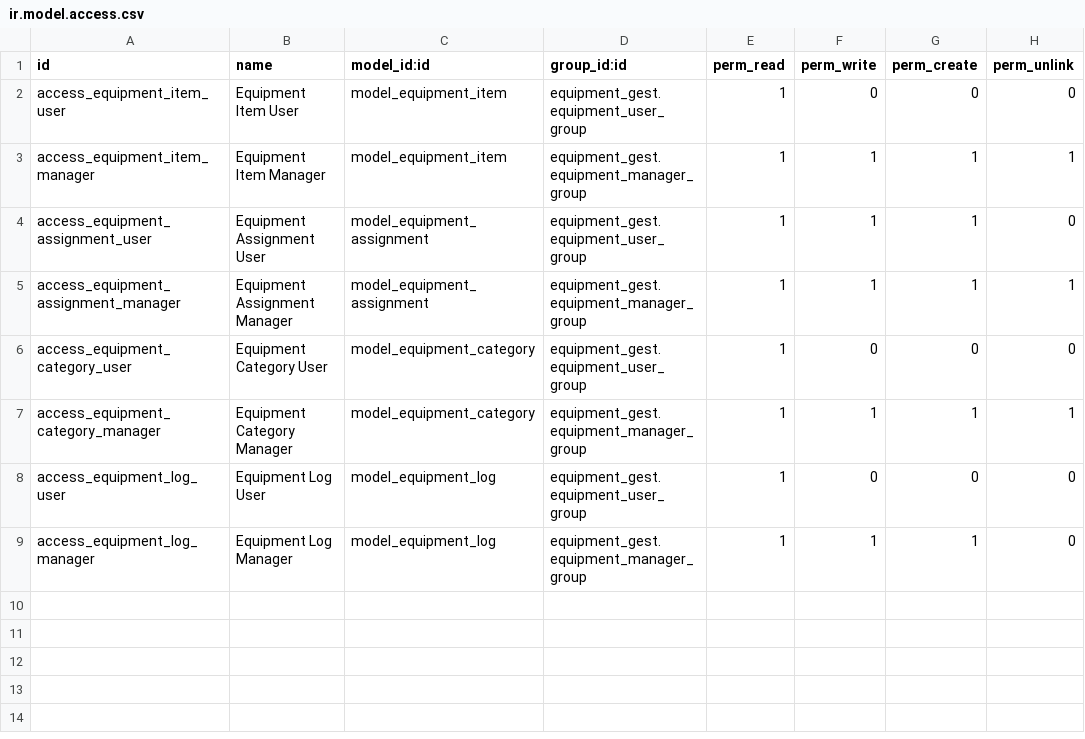
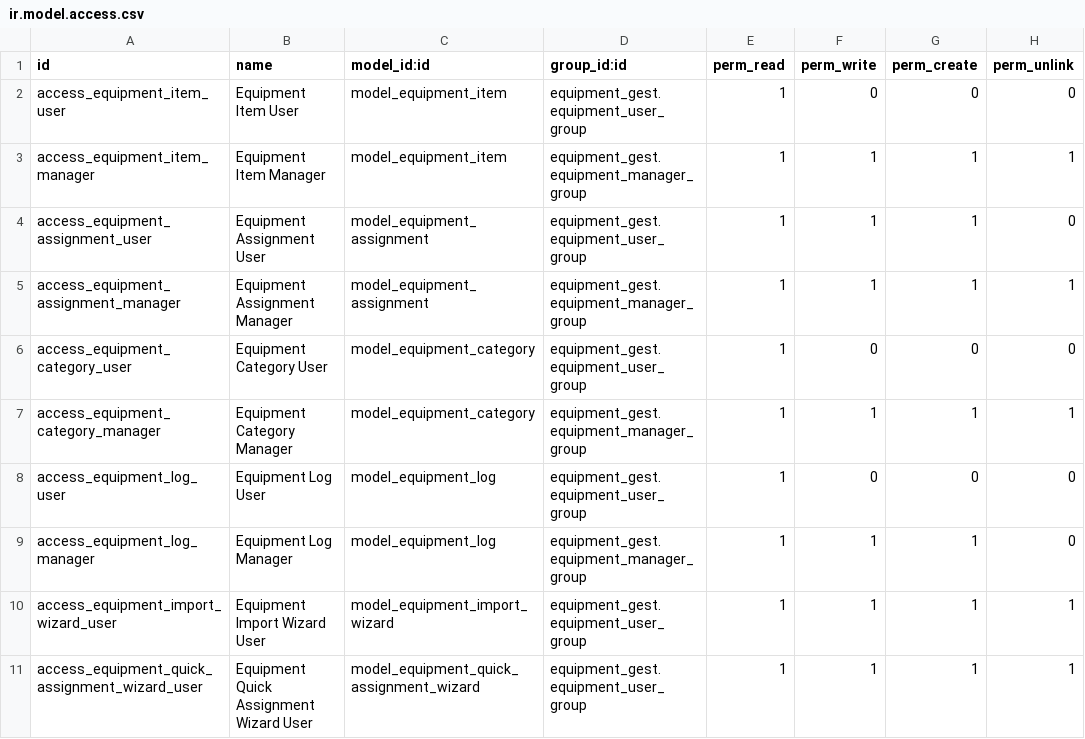
Before and after one commit to wailsb/equipment_management_repo, a CSV file: equipment_gest/security/ir.model.access.csv, drawn as a sheet; the diff names each change by its address in the sheet, - before the commit and + after, or states it on an @@ line.

Commit message:
feat : added excel csv import for bluk insert

```diff
--- a/equipment_gest/security/ir.model.access.csv
+++ b/equipment_gest/security/ir.model.access.csv
+row 10: access_equipment_import_wizard_user | Equipment Import Wizard User | model_equipment_import_wizard | equipment_gest.equipment_user_group | 1 | 1 | 1 | 1
+row 11: access_equipment_quick_assignment_wizard_user | Equipment Quick Assignment Wizard User | model_equipment_quick_assignment_wizard | equipment_gest.equipment_user_group | 1 | 1 | 1 | 1
```
Also changed, not shown: 12 other files.
